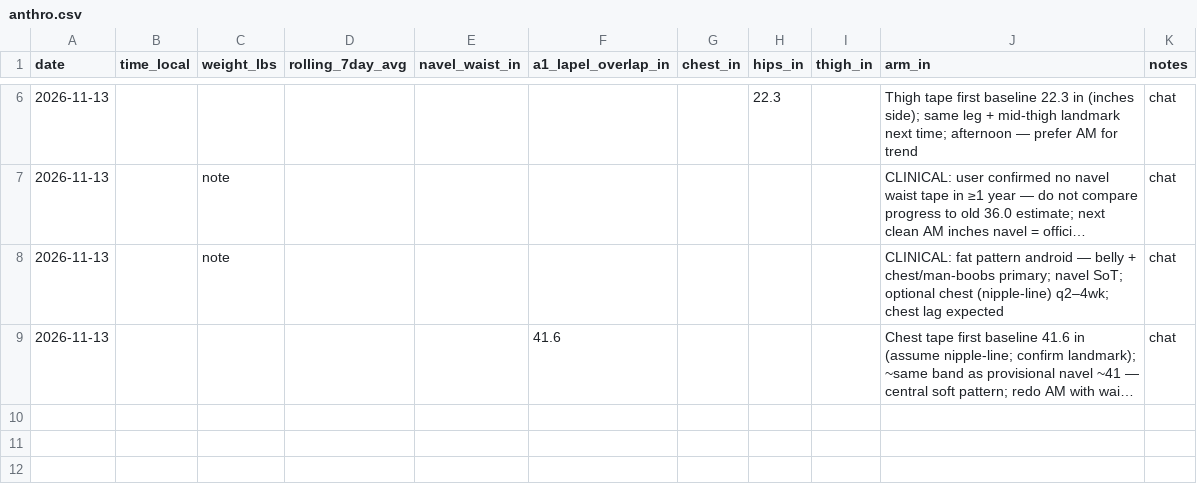
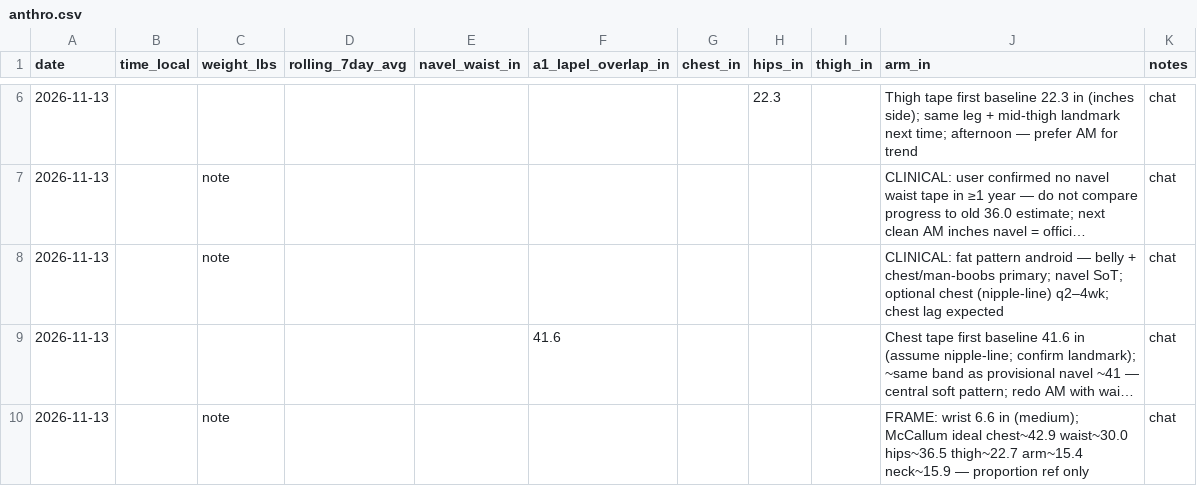
Before and after one commit to kay-rey/athlete-os, a CSV file: journal/anthro.csv, drawn as a sheet; only a part is shown, gaps mark what is left out; long unchanged cells end in …; the diff names each change by its address in the sheet, - before the commit and + after, or states it on an @@ line.

```diff
--- a/journal/anthro.csv
+++ b/journal/anthro.csv
+row 10: 2026-11-13 |  | note |  |  |  |  |  |  | FRAME: wrist 6.6 in (medium); McCallum ideal chest~42.9 waist~30.0 hips~36.5 thigh~22.7 arm~15.4 neck~15.9 — proportion ref only | chat
```
Also changed, not shown: 1 other file.
